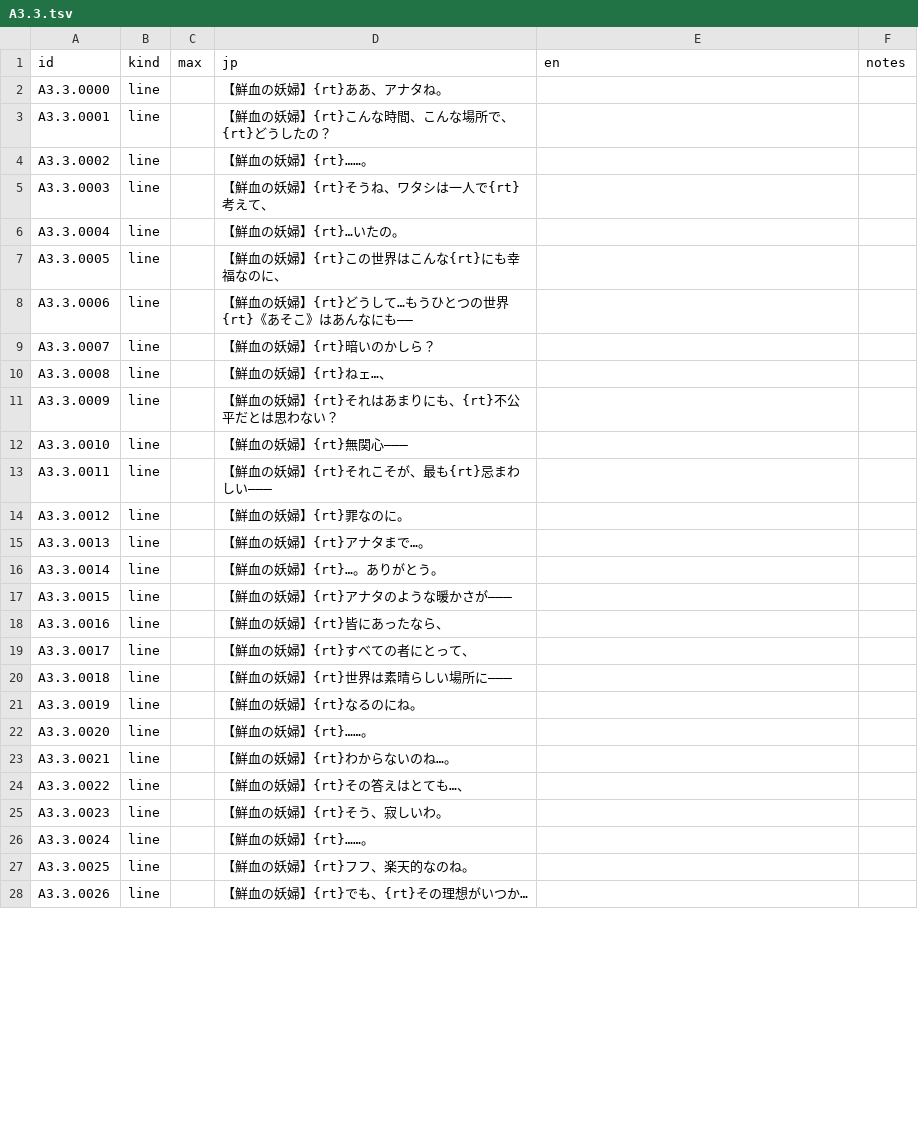
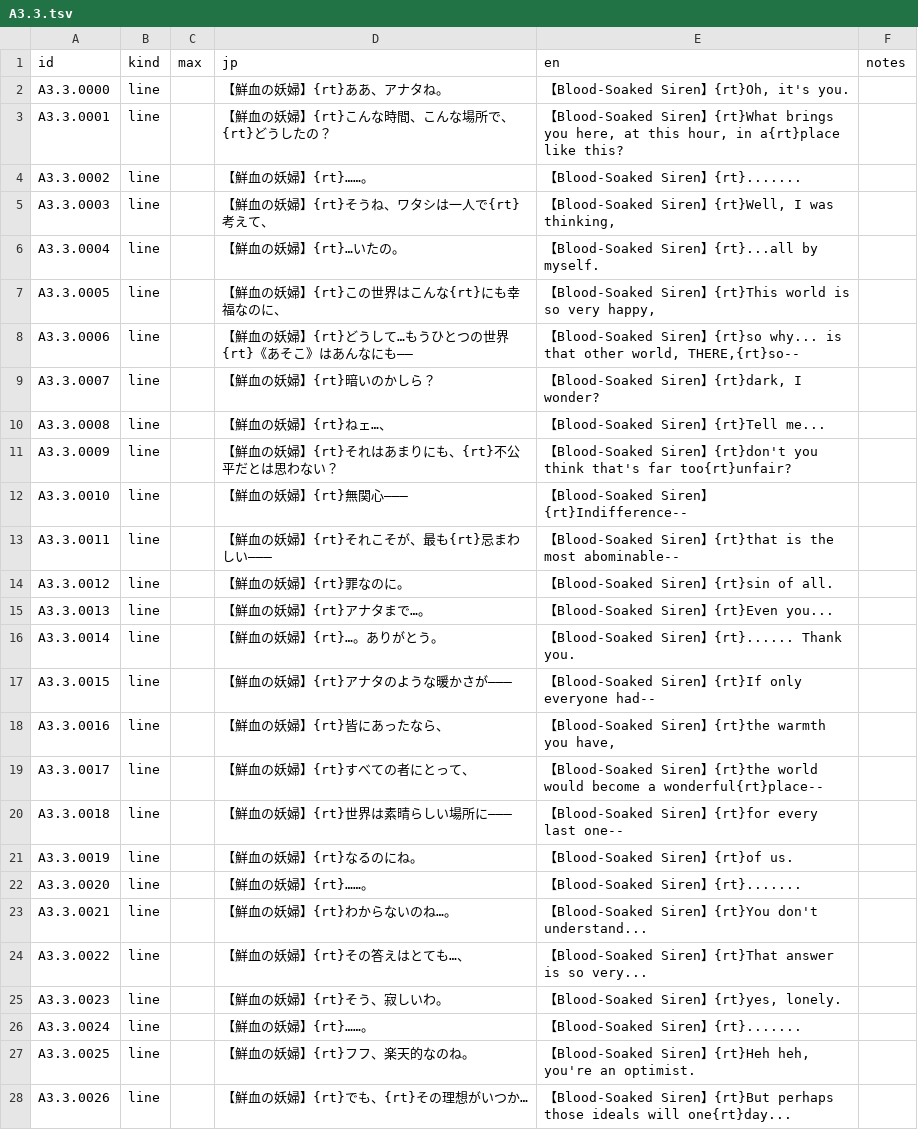
Before and after one commit to minhnhattonthat/tokyo-majin-gakuen-fuju-houroku-en, a TSV file: script/scenes/A3.3.tsv, drawn as a sheet; only a part is shown; the diff covers the shown part only.

```diff
--- a/script/scenes/A3.3.tsv
+++ b/script/scenes/A3.3.tsv
@@ -1,28 +1,28 @@
 id	kind	max	jp	en	notes
-A3.3.0000	line		【鮮血の妖婦】{rt}ああ、アナタね。		
-A3.3.0001	line		【鮮血の妖婦】{rt}こんな時間、こんな場所で、{rt}どうしたの？		
-A3.3.0002	line		【鮮血の妖婦】{rt}……。		
-A3.3.0003	line		【鮮血の妖婦】{rt}そうね、ワタシは一人で{rt}考えて、		
-A3.3.0004	line		【鮮血の妖婦】{rt}…いたの。		
-A3.3.0005	line		【鮮血の妖婦】{rt}この世界はこんな{rt}にも幸福なのに、		
-A3.3.0006	line		【鮮血の妖婦】{rt}どうして…もうひとつの世界{rt}《あそこ》はあんなにも――		
-A3.3.0007	line		【鮮血の妖婦】{rt}暗いのかしら？		
-A3.3.0008	line		【鮮血の妖婦】{rt}ねェ…、		
-A3.3.0009	line		【鮮血の妖婦】{rt}それはあまりにも、{rt}不公平だとは思わない？		
-A3.3.0010	line		【鮮血の妖婦】{rt}無関心―――		
-A3.3.0011	line		【鮮血の妖婦】{rt}それこそが、最も{rt}忌まわしい―――		
-A3.3.0012	line		【鮮血の妖婦】{rt}罪なのに。		
-A3.3.0013	line		【鮮血の妖婦】{rt}アナタまで…。		
-A3.3.0014	line		【鮮血の妖婦】{rt}…。ありがとう。		
-A3.3.0015	line		【鮮血の妖婦】{rt}アナタのような暖かさが―――		
-A3.3.0016	line		【鮮血の妖婦】{rt}皆にあったなら、		
-A3.3.0017	line		【鮮血の妖婦】{rt}すべての者にとって、		
-A3.3.0018	line		【鮮血の妖婦】{rt}世界は素晴らしい場所に―――		
-A3.3.0019	line		【鮮血の妖婦】{rt}なるのにね。		
-A3.3.0020	line		【鮮血の妖婦】{rt}……。		
-A3.3.0021	line		【鮮血の妖婦】{rt}わからないのね…。		
-A3.3.0022	line		【鮮血の妖婦】{rt}その答えはとても…、		
-A3.3.0023	line		【鮮血の妖婦】{rt}そう、寂しいわ。		
-A3.3.0024	line		【鮮血の妖婦】{rt}……。		
-A3.3.0025	line		【鮮血の妖婦】{rt}フフ、楽天的なのね。		
-A3.3.0026	line		【鮮血の妖婦】{rt}でも、{rt}その理想がいつか…		
+A3.3.0000	line		【鮮血の妖婦】{rt}ああ、アナタね。	【Blood-Soaked Siren】{rt}Oh, it's you.	
+A3.3.0001	line		【鮮血の妖婦】{rt}こんな時間、こんな場所で、{rt}どうしたの？	【Blood-Soaked Siren】{rt}What brings you here, at this hour, in a{rt}place like this?	
+A3.3.0002	line		【鮮血の妖婦】{rt}……。	【Blood-Soaked Siren】{rt}.......	
+A3.3.0003	line		【鮮血の妖婦】{rt}そうね、ワタシは一人で{rt}考えて、	【Blood-Soaked Siren】{rt}Well, I was thinking,	
+A3.3.0004	line		【鮮血の妖婦】{rt}…いたの。	【Blood-Soaked Siren】{rt}...all by myself.	
+A3.3.0005	line		【鮮血の妖婦】{rt}この世界はこんな{rt}にも幸福なのに、	【Blood-Soaked Siren】{rt}This world is so very happy,	
+A3.3.0006	line		【鮮血の妖婦】{rt}どうして…もうひとつの世界{rt}《あそこ》はあんなにも――	【Blood-Soaked Siren】{rt}so why... is that other world, THERE,{rt}so--	
+A3.3.0007	line		【鮮血の妖婦】{rt}暗いのかしら？	【Blood-Soaked Siren】{rt}dark, I wonder?	
+A3.3.0008	line		【鮮血の妖婦】{rt}ねェ…、	【Blood-Soaked Siren】{rt}Tell me...	
+A3.3.0009	line		【鮮血の妖婦】{rt}それはあまりにも、{rt}不公平だとは思わない？	【Blood-Soaked Siren】{rt}don't you think that's far too{rt}unfair?	
+A3.3.0010	line		【鮮血の妖婦】{rt}無関心―――	【Blood-Soaked Siren】{rt}Indifference--	
+A3.3.0011	line		【鮮血の妖婦】{rt}それこそが、最も{rt}忌まわしい―――	【Blood-Soaked Siren】{rt}that is the most abominable--	
+A3.3.0012	line		【鮮血の妖婦】{rt}罪なのに。	【Blood-Soaked Siren】{rt}sin of all.	
+A3.3.0013	line		【鮮血の妖婦】{rt}アナタまで…。	【Blood-Soaked Siren】{rt}Even you...	
+A3.3.0014	line		【鮮血の妖婦】{rt}…。ありがとう。	【Blood-Soaked Siren】{rt}...... Thank you.	
+A3.3.0015	line		【鮮血の妖婦】{rt}アナタのような暖かさが―――	【Blood-Soaked Siren】{rt}If only everyone had--	
+A3.3.0016	line		【鮮血の妖婦】{rt}皆にあったなら、	【Blood-Soaked Siren】{rt}the warmth you have,	
+A3.3.0017	line		【鮮血の妖婦】{rt}すべての者にとって、	【Blood-Soaked Siren】{rt}the world would become a wonderful{rt}place--	
+A3.3.0018	line		【鮮血の妖婦】{rt}世界は素晴らしい場所に―――	【Blood-Soaked Siren】{rt}for every last one--	
+A3.3.0019	line		【鮮血の妖婦】{rt}なるのにね。	【Blood-Soaked Siren】{rt}of us.	
+A3.3.0020	line		【鮮血の妖婦】{rt}……。	【Blood-Soaked Siren】{rt}.......	
+A3.3.0021	line		【鮮血の妖婦】{rt}わからないのね…。	【Blood-Soaked Siren】{rt}You don't understand...	
+A3.3.0022	line		【鮮血の妖婦】{rt}その答えはとても…、	【Blood-Soaked Siren】{rt}That answer is so very...	
+A3.3.0023	line		【鮮血の妖婦】{rt}そう、寂しいわ。	【Blood-Soaked Siren】{rt}yes, lonely.	
+A3.3.0024	line		【鮮血の妖婦】{rt}……。	【Blood-Soaked Siren】{rt}.......	
+A3.3.0025	line		【鮮血の妖婦】{rt}フフ、楽天的なのね。	【Blood-Soaked Siren】{rt}Heh heh, you're an optimist.	
+A3.3.0026	line		【鮮血の妖婦】{rt}でも、{rt}その理想がいつか…	【Blood-Soaked Siren】{rt}But perhaps those ideals will one{rt}day...	
```
Also changed, not shown: 19 edited cells elsewhere in this file, script/scenes/A3.4.tsv, script/scenes/A3.5.tsv, 9 other files.
